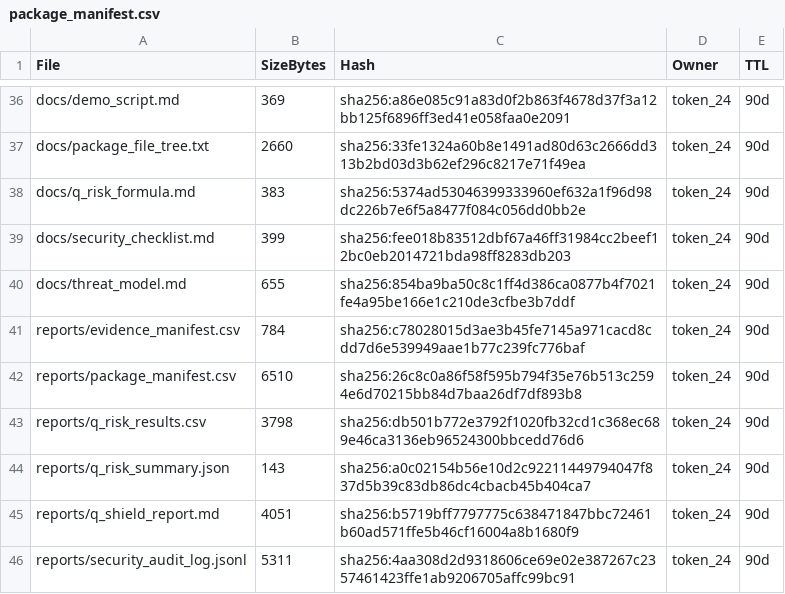
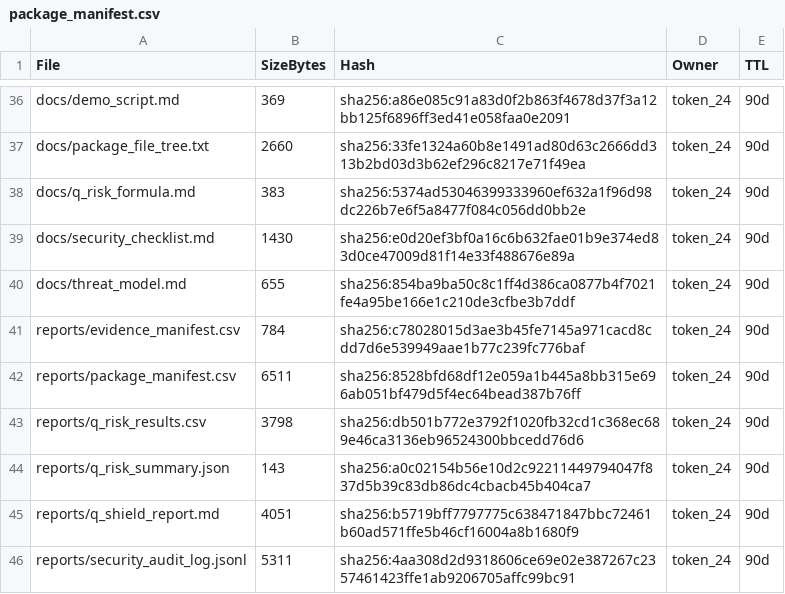
Before and after one commit to oberstmarkts/Q-Shield, a CSV file: q_shield_ai_web_mvp/q_shield_ai_web_mvp/reports/package_manifest.csv, drawn as a sheet; only a part is shown, gaps mark what is left out.

Commit message:
[AI] lab override 문서화, package_manifest 갱신

```diff
--- a/q_shield_ai_web_mvp/q_shield_ai_web_mvp/reports/package_manifest.csv
+++ b/q_shield_ai_web_mvp/q_shield_ai_web_mvp/reports/package_manifest.csv
@@ -38,6 +38,6 @@ docs/package_file_tree.txt,2660,sha256:33fe1324a60b8e1491ad80d63c2666dd313b2bd03
 docs/q_risk_formula.md,383,sha256:5374ad53046399333960ef632a1f96d98dc226b7e6f5a8477f084c056dd0bb2e,token_24,90d
-docs/security_checklist.md,399,sha256:fee018b83512dbf67a46ff31984cc2beef12bc0eb2014721bda98ff8283db203,token_24,90d
+docs/security_checklist.md,1430,sha256:e0d20ef3bf0a16c6b632fae01b9e374ed83d0ce47009d81f14e33f488676e89a,token_24,90d
 docs/threat_model.md,655,sha256:854ba9ba50c8c1ff4d386ca0877b4f7021fe4a95be166e1c210de3cfbe3b7ddf,token_24,90d
 reports/evidence_manifest.csv,784,sha256:c78028015d3ae3b45fe7145a971cacd8cdd7d6e539949aae1b77c239fc776baf,token_24,90d
-reports/package_manifest.csv,6510,sha256:26c8c0a86f58f595b794f35e76b513c2594e6d70215bb84d7baa26df7df893b8,token_24,90d
+reports/package_manifest.csv,6511,sha256:8528bfd68df12e059a1b445a8bb315e696ab051bf479d5f4ec64bead387b76ff,token_24,90d
 reports/q_risk_results.csv,3798,sha256:db501b772e3792f1020fb32cd1c368ec689e46ca3136eb96524300bbcedd76d6,token_24,90d
```
Also changed, not shown: q_shield_ai_web_mvp/q_shield_ai_web_mvp/reports/evidence_manifest.csv, 5 other files.
